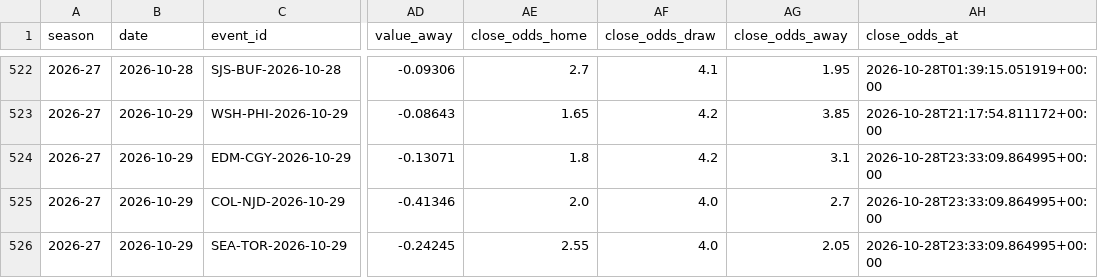
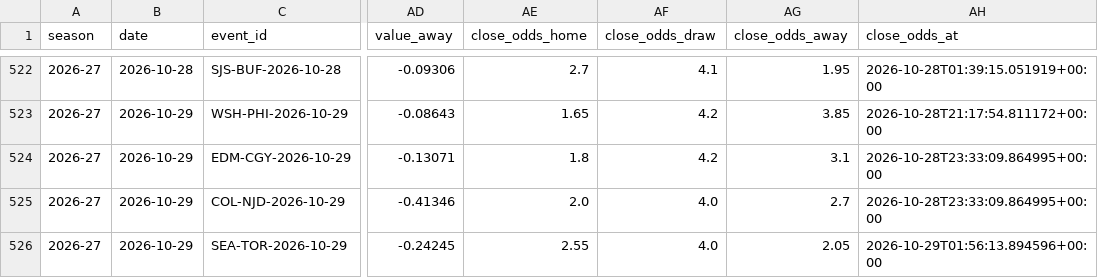
Before and after one commit to egeiran/NHL-ML-Prediction-Model, a CSV file: NHL/data/bet_shadow.csv, drawn as a sheet; only a part is shown, gaps mark what is left out; the diff names each change by its address in the sheet, - before the commit and + after, or states it on an @@ line.

```diff
--- a/NHL/data/bet_shadow.csv
+++ b/NHL/data/bet_shadow.csv
-AH526 (close_odds_at): 2026-10-28T23:33:09.864995+00:00
+AH526 (close_odds_at): 2026-10-29T01:56:13.894596+00:00
```
